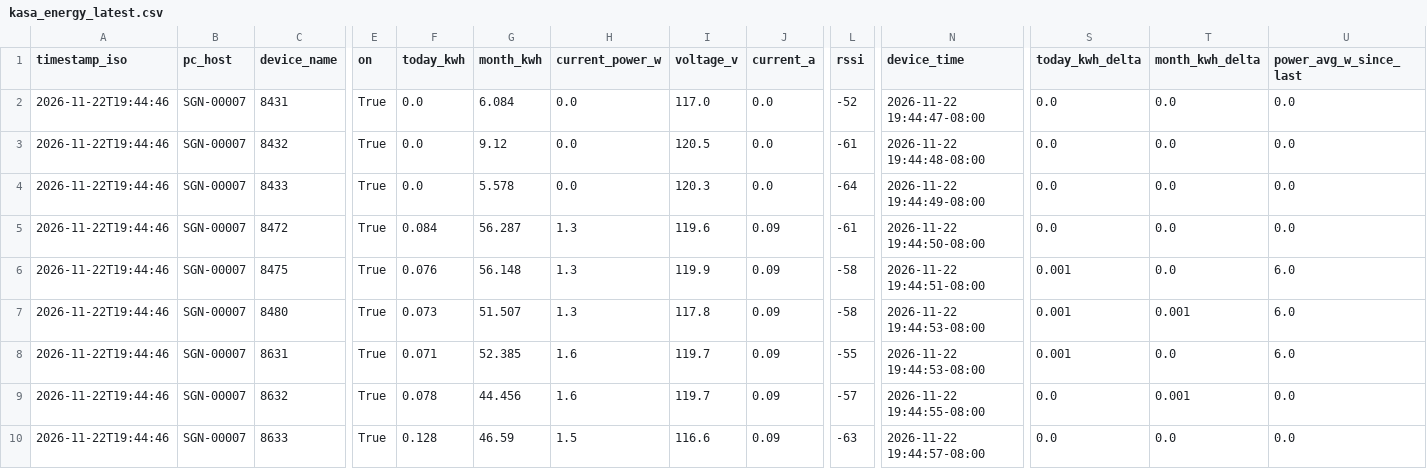
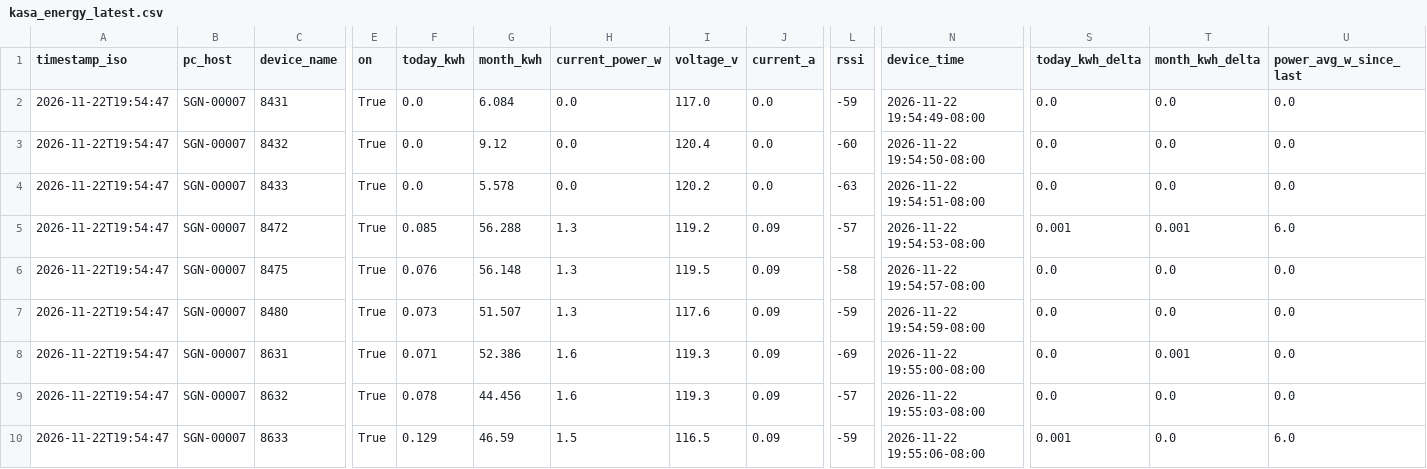
Before and after one commit to Jot18/Airtable-Dashboard, a CSV file: data/kasa_energy_latest.csv, drawn as a sheet; only a part is shown, gaps mark what is left out; the diff names each change by its address in the sheet, - before the commit and + after, or states it on an @@ line.

Commit message:
Auto update data/kasa_energy_latest.csv 2026-11-23T03:55:07.416489Z

```diff
--- a/data/kasa_energy_latest.csv
+++ b/data/kasa_energy_latest.csv
-A2:A10 (timestamp_iso): 2026-11-22T19:44:46
+A2:A10 (timestamp_iso): 2026-11-22T19:54:47
-L2 (rssi): -52
+L2 (rssi): -59
-N2 (device_time): 2026-11-22 19:44:47-08:00
+N2 (device_time): 2026-11-22 19:54:49-08:00
-I3 (voltage_v): 120.5
+I3 (voltage_v): 120.4
-L3 (rssi): -61
+L3 (rssi): -60
-N3 (device_time): 2026-11-22 19:44:48-08:00
+N3 (device_time): 2026-11-22 19:54:50-08:00
-I4 (voltage_v): 120.3
+I4 (voltage_v): 120.2
-L4 (rssi): -64
+L4 (rssi): -63
-N4 (device_time): 2026-11-22 19:44:49-08:00
+N4 (device_time): 2026-11-22 19:54:51-08:00
-F5 (today_kwh): 0.084
+F5 (today_kwh): 0.085
-G5 (month_kwh): 56.287
+G5 (month_kwh): 56.288
-I5 (voltage_v): 119.6
+I5 (voltage_v): 119.2
-L5 (rssi): -61
+L5 (rssi): -57
-N5 (device_time): 2026-11-22 19:44:50-08:00
+N5 (device_time): 2026-11-22 19:54:53-08:00
-S5 (today_kwh_delta): 0.0
+S5 (today_kwh_delta): 0.001
-T5 (month_kwh_delta): 0.0
+T5 (month_kwh_delta): 0.001
-U5 (power_avg_w_since_last): 0.0
+U5 (power_avg_w_since_last): 6.0
-I6 (voltage_v): 119.9
+I6 (voltage_v): 119.5
-N6 (device_time): 2026-11-22 19:44:51-08:00
+N6 (device_time): 2026-11-22 19:54:57-08:00
-S6:S8 (today_kwh_delta): 0.001
+S6:S8 (today_kwh_delta): 0.0
-U6:U8 (power_avg_w_since_last): 6.0
+U6:U8 (power_avg_w_since_last): 0.0
-I7 (voltage_v): 117.8
+I7 (voltage_v): 117.6
-L7 (rssi): -58
+L7 (rssi): -59
-N7 (device_time): 2026-11-22 19:44:53-08:00
+N7 (device_time): 2026-11-22 19:54:59-08:00
-T7 (month_kwh_delta): 0.001
+T7 (month_kwh_delta): 0.0
-G8 (month_kwh): 52.385
+G8 (month_kwh): 52.386
-I8:I9 (voltage_v): 119.7
+I8:I9 (voltage_v): 119.3
-L8 (rssi): -55
+L8 (rssi): -69
-N8 (device_time): 2026-11-22 19:44:53-08:00
+N8 (device_time): 2026-11-22 19:55:00-08:00
-T8 (month_kwh_delta): 0.0
+T8 (month_kwh_delta): 0.001
-N9 (device_time): 2026-11-22 19:44:55-08:00
+N9 (device_time): 2026-11-22 19:55:03-08:00
-T9 (month_kwh_delta): 0.001
+T9 (month_kwh_delta): 0.0
-F10 (today_kwh): 0.128
+F10 (today_kwh): 0.129
-I10 (voltage_v): 116.6
+I10 (voltage_v): 116.5
-L10 (rssi): -63
+L10 (rssi): -59
-N10 (device_time): 2026-11-22 19:44:57-08:00
+N10 (device_time): 2026-11-22 19:55:06-08:00
-S10 (today_kwh_delta): 0.0
+S10 (today_kwh_delta): 0.001
-U10 (power_avg_w_since_last): 0.0
+U10 (power_avg_w_since_last): 6.0
```
